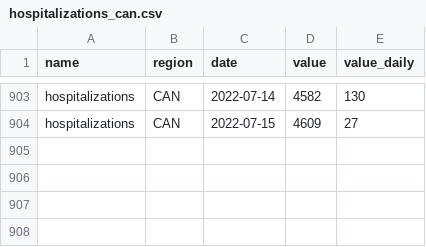
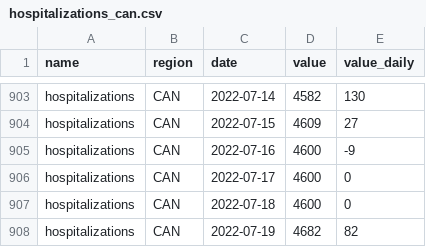
Before and after one commit to ccodwg/CovidTimelineCanada, a CSV file: data/can/hospitalizations_can.csv, drawn as a sheet; only a part is shown, gaps mark what is left out.

Commit message:
Update data: 2022-07-19 12:08 EDT

```diff
--- a/data/can/hospitalizations_can.csv
+++ b/data/can/hospitalizations_can.csv
@@ -904 +904,5 @@
 "hospitalizations","CAN","2022-07-15",4609,27
+"hospitalizations","CAN","2022-07-16",4600,-9
+"hospitalizations","CAN","2022-07-17",4600,0
+"hospitalizations","CAN","2022-07-18",4600,0
+"hospitalizations","CAN","2022-07-19",4682,82
```
Also changed, not shown: data/can/icu_can.csv, data/pt/hospitalizations_pt.csv, 4 other files.
